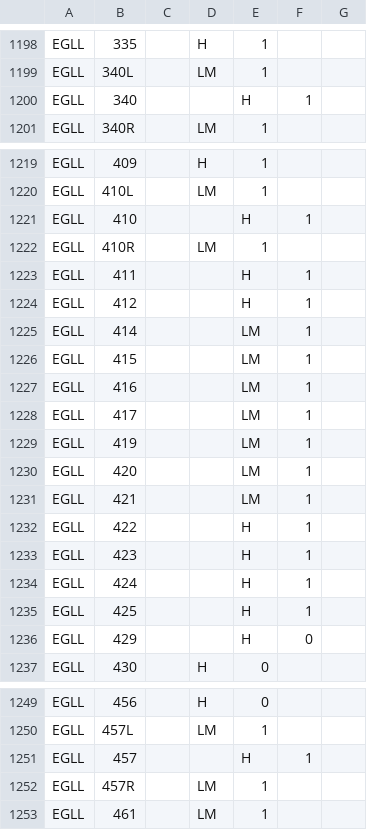
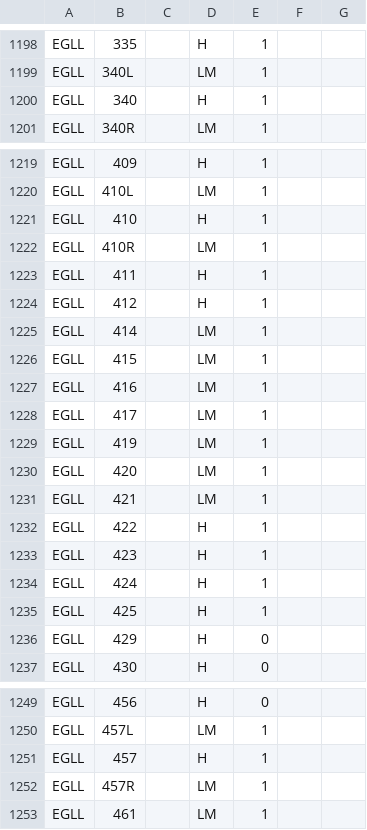
Before and after one commit to VATSIM-UK/uk-controller-api, a CSV file: database/data/stands/2020/standcats.csv, drawn as a sheet; only a part is shown, gaps mark what is left out.

```diff
--- a/database/data/stands/2020/standcats.csv
+++ b/database/data/stands/2020/standcats.csv
@@ -1199,3 +1199,3 @@ EGLL,335,,H,1
 EGLL,340L,,LM,1
-EGLL,340,,,H,1
+EGLL,340,,H,1
 EGLL,340R,,LM,1
@@ -1220,18 +1220,18 @@ EGLL,409,,H,1
 EGLL,410L,,LM,1
-EGLL,410,,,H,1
+EGLL,410,,H,1
 EGLL,410R,,LM,1
-EGLL,411,,,H,1
-EGLL,412,,,H,1
-EGLL,414,,,LM,1
-EGLL,415,,,LM,1
-EGLL,416,,,LM,1
-EGLL,417,,,LM,1
-EGLL,419,,,LM,1
-EGLL,420,,,LM,1
-EGLL,421,,,LM,1
-EGLL,422,,,H,1
-EGLL,423,,,H,1
-EGLL,424,,,H,1
-EGLL,425,,,H,1
-EGLL,429,,,H,0
+EGLL,411,,H,1
+EGLL,412,,H,1
+EGLL,414,,LM,1
+EGLL,415,,LM,1
+EGLL,416,,LM,1
+EGLL,417,,LM,1
+EGLL,419,,LM,1
+EGLL,420,,LM,1
+EGLL,421,,LM,1
+EGLL,422,,H,1
+EGLL,423,,H,1
+EGLL,424,,H,1
+EGLL,425,,H,1
+EGLL,429,,H,0
 EGLL,430,,H,0
@@ -1250,3 +1250,3 @@ EGLL,456,,H,0
 EGLL,457L,,LM,1
-EGLL,457,,,H,1
+EGLL,457,,H,1
 EGLL,457R,,LM,1
```
Also changed, not shown: database/data/stands/2020/missingstands.csv.
